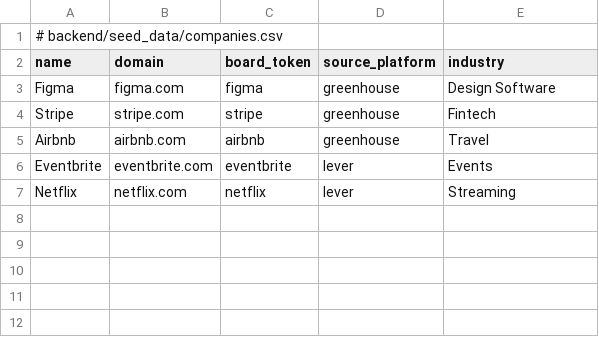
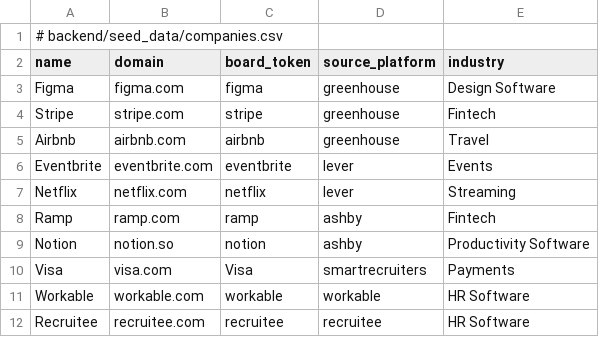
Before and after one commit to LennyBeto/rolehatch, a CSV file: backend/seed_data/companies.csv, drawn as a sheet; the diff names each change by its address in the sheet, - before the commit and + after, or states it on an @@ line.

Commit message:
feat: add Ashby, SmartRecruiters, Workable and Recruitee scrapers with job_source enum migration

```diff
--- a/backend/seed_data/companies.csv
+++ b/backend/seed_data/companies.csv
+row 8: Ramp | ramp.com | ramp | ashby | Fintech
+row 9: Notion | notion.so | notion | ashby | Productivity Software
+row 10: Visa | visa.com | Visa | smartrecruiters | Payments
+row 11: Workable | workable.com | workable | workable | HR Software
+row 12: Recruitee | recruitee.com | recruitee | recruitee | HR Software
```
Also changed, not shown: 4 other files.
